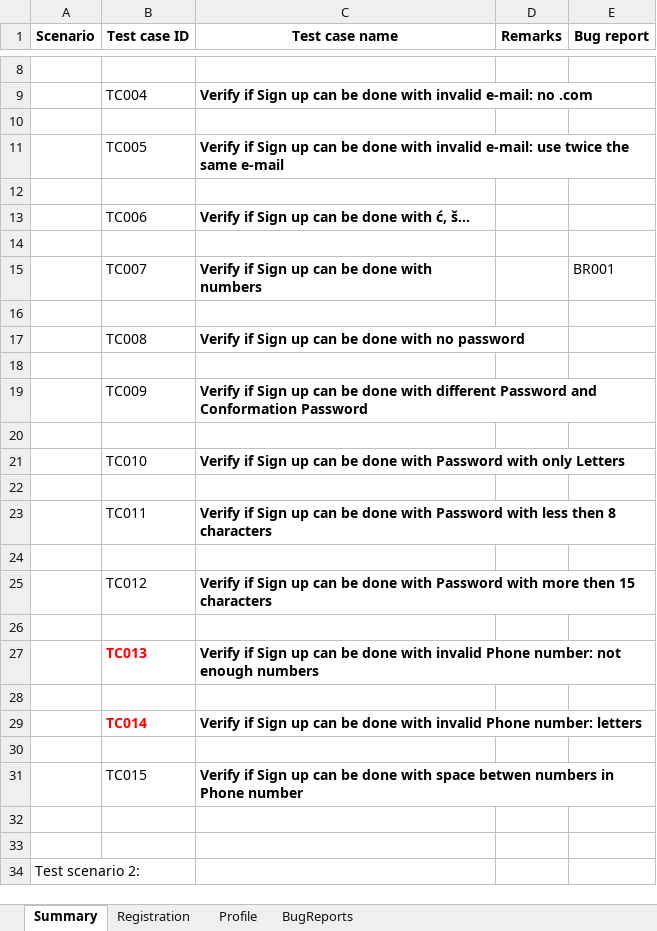
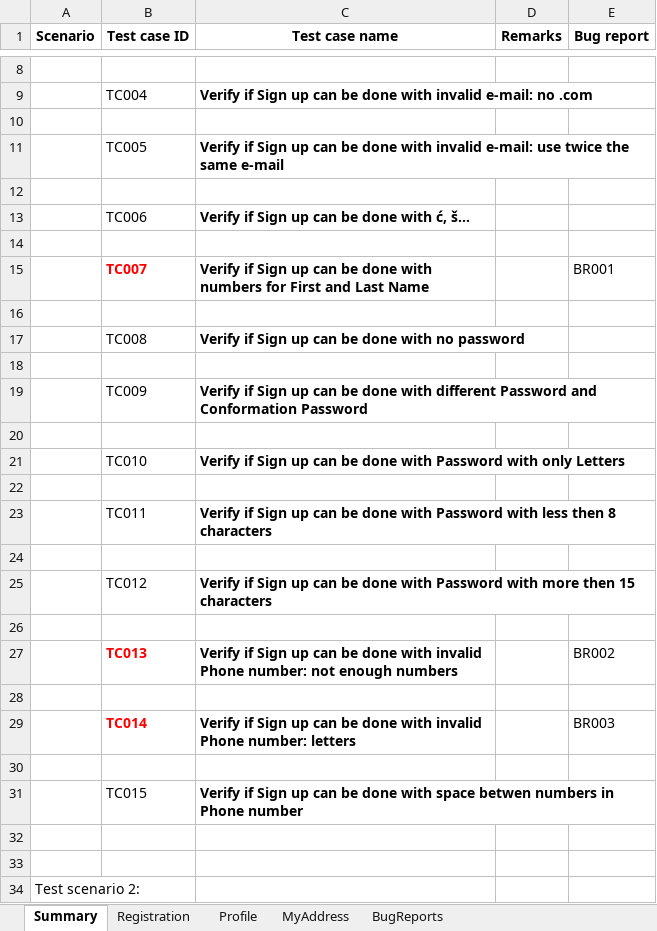
Before and after one commit to ivanapfafsovljanski/qaExercise1, an Excel workbook: data/TestCase.xlsx, sheet Summary, drawn as a sheet; only a part is shown, gaps mark what is left out; values as stored, in another font and other column widths than the file's, no borders; the diff covers the shown part only; the diff names each change by its address in the sheet, - before the commit and + after, or states it on an @@ line.

```diff
--- a/data/TestCase.xlsx (sheet Summary)
+++ b/data/TestCase.xlsx (sheet Summary)
+sheet tab: MyAddress
@@ B15 bold: off → on, text colour: black → #FF0000 @@
-C15 (Test case name): …with numbers
+C15 (Test case name): …with numbers for First and Last Name
-E27 (Bug report): (empty)
+E27 (Bug report): BR002
-E29 (Bug report): (empty)
+E29 (Bug report): BR003
```
Also changed, not shown: 31 added rows, 6 removed rows and 4 edited cells elsewhere in this sheet, sheet Profile, sheet BugReports, sheet Registration, 6 other files.
